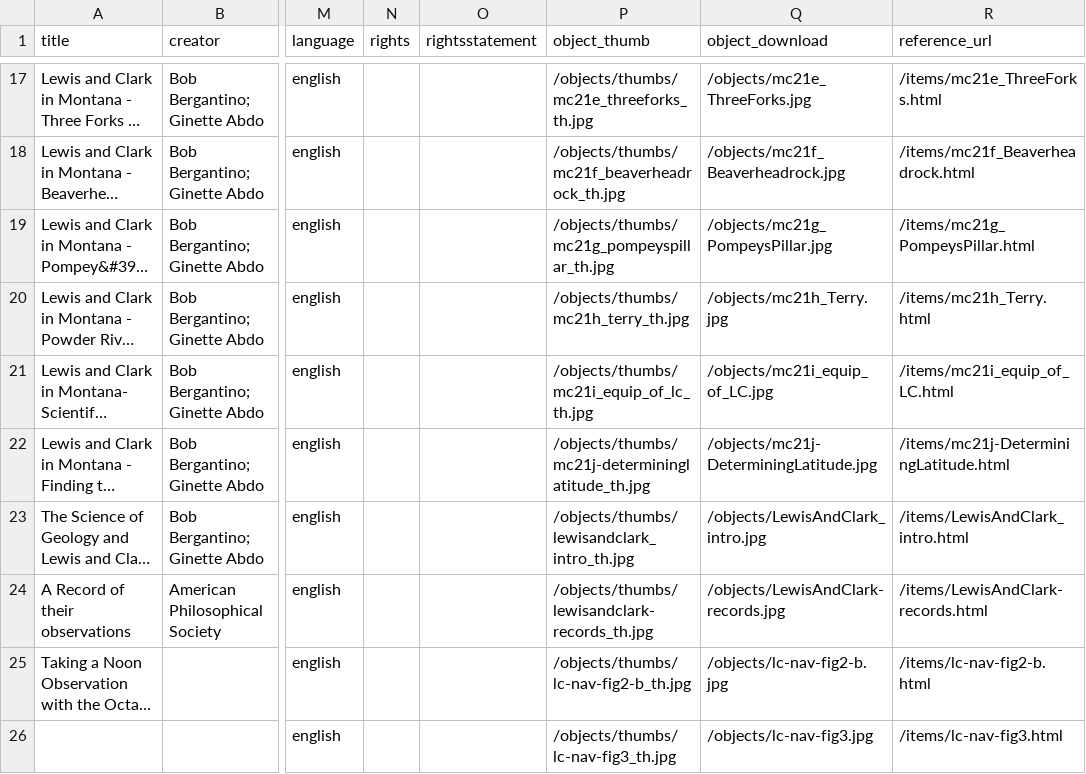
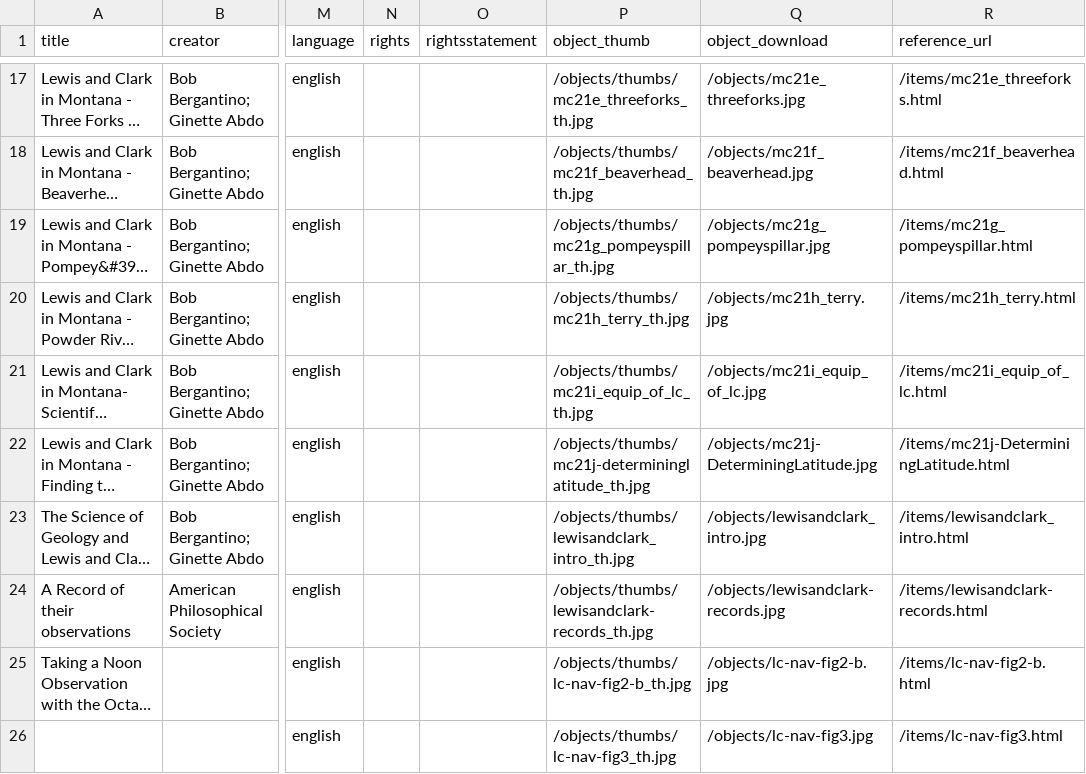
Before and after one commit to cc3199/mbmg-master, a CSV file: _site/assets/data/metadata.csv, drawn as a sheet; only a part is shown, gaps mark what is left out; long unchanged cells end in …; the diff covers the shown part only; the diff names each change by its address in the sheet, - before the commit and + after, or states it on an @@ line.

```diff
--- a/_site/assets/data/metadata.csv
+++ b/_site/assets/data/metadata.csv
-Q17 (object_download): /objects/mc21e_ThreeForks.jpg
+Q17 (object_download): /objects/mc21e_threeforks.jpg
-R17 (reference_url): /items/mc21e_ThreeForks.html
+R17 (reference_url): /items/mc21e_threeforks.html
-P18 (object_thumb): /objects/thumbs/mc21f_beaverheadrock_th.jpg
+P18 (object_thumb): /objects/thumbs/mc21f_beaverhead_th.jpg
-Q18 (object_download): /objects/mc21f_Beaverheadrock.jpg
+Q18 (object_download): /objects/mc21f_beaverhead.jpg
-R18 (reference_url): /items/mc21f_Beaverheadrock.html
+R18 (reference_url): /items/mc21f_beaverhead.html
-Q19 (object_download): /objects/mc21g_PompeysPillar.jpg
+Q19 (object_download): /objects/mc21g_pompeyspillar.jpg
-R19 (reference_url): /items/mc21g_PompeysPillar.html
+R19 (reference_url): /items/mc21g_pompeyspillar.html
-Q20 (object_download): /objects/mc21h_Terry.jpg
+Q20 (object_download): /objects/mc21h_terry.jpg
-R20 (reference_url): /items/mc21h_Terry.html
+R20 (reference_url): /items/mc21h_terry.html
-Q21 (object_download): /objects/mc21i_equip_of_LC.jpg
+Q21 (object_download): /objects/mc21i_equip_of_lc.jpg
-R21 (reference_url): /items/mc21i_equip_of_LC.html
+R21 (reference_url): /items/mc21i_equip_of_lc.html
-Q23 (object_download): /objects/LewisAndClark_intro.jpg
+Q23 (object_download): /objects/lewisandclark_intro.jpg
-R23 (reference_url): /items/LewisAndClark_intro.html
+R23 (reference_url): /items/lewisandclark_intro.html
-Q24 (object_download): /objects/LewisAndClark-records.jpg
+Q24 (object_download): /objects/lewisandclark-records.jpg
-R24 (reference_url): /items/LewisAndClark-records.html
+R24 (reference_url): /items/lewisandclark-records.html
```
Also changed, not shown: 31 edited cells elsewhere in this file, 34 other files.
